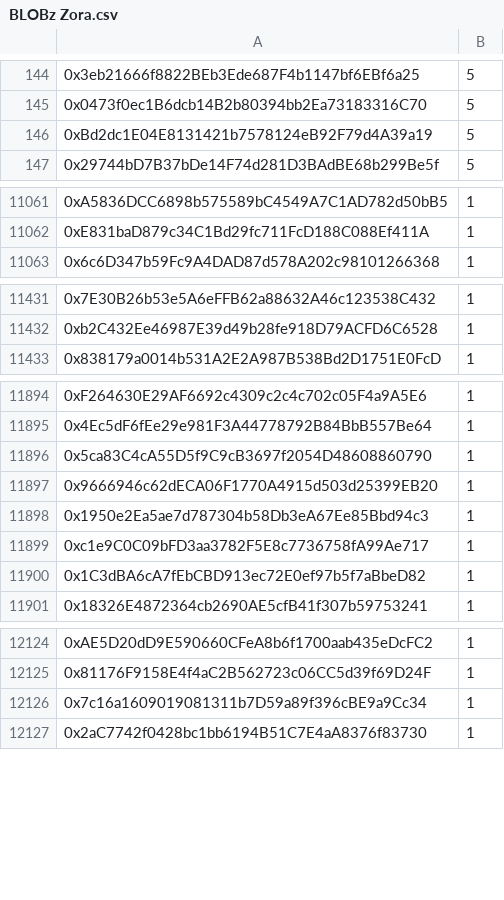
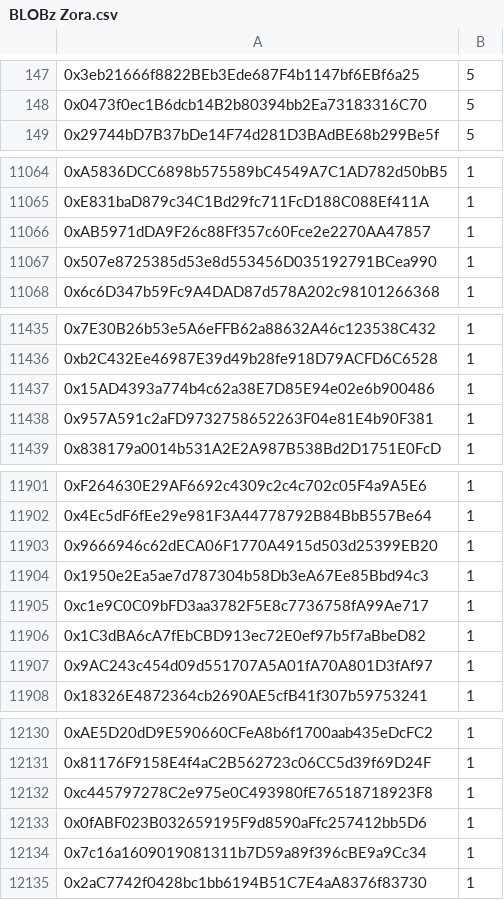
Before and after one commit to bored-town/cdn, a CSV file: csv/blobz-mint/snap_public_x15/BLOBz Zora.csv, drawn as a sheet; only a part is shown, gaps mark what is left out; the diff covers the shown part only.

```diff
--- a/csv/blobz-mint/snap_public_x15/BLOBz Zora.csv
+++ b/csv/blobz-mint/snap_public_x15/BLOBz Zora.csv
@@ -145,3 +148,2 @@
 0x0473f0ec1B6dcb14B2b80394bb2Ea73183316C70,5
-0xBd2dc1E04E8131421b7578124eB92F79d4A39a19,5
 0x29744bD7B37bDe14F74d281D3BAdBE68b299Be5f,5
@@ -11062,2 +11065,4 @@
 0xE831baD879c34C1Bd29fc711FcD188C088Ef411A,1
+0xAB5971dDA9F26c88Ff357c60Fce2e2270AA47857,1
+0x507e8725385d53e8d553456D035192791BCea990,1
 0x6c6D347b59Fc9A4DAD87d578A202c98101266368,1
@@ -11432,2 +11436,4 @@
 0xb2C432Ee46987E39d49b28fe918D79ACFD6C6528,1
+0x15AD4393a774b4c62a38E7D85E94e02e6b900486,1
+0x957A591c2aFD9732758652263F04e81E4b90F381,1
 0x838179a0014b531A2E2A987B538Bd2D1751E0FcD,1
@@ -11895,3 +11902,2 @@
 0x4Ec5dF6fEe29e981F3A44778792B84BbB557Be64,1
-0x5ca83C4cA55D5f9C9cB3697f2054D48608860790,1
 0x9666946c62dECA06F1770A4915d503d25399EB20,1
@@ -11900,2 +11906,3 @@
 0x1C3dBA6cA7fEbCBD913ec72E0ef97b5f7aBbeD82,1
+0x9AC243c454d09d551707A5A01fA70A801D3fAf97,1
 0x18326E4872364cb2690AE5cfB41f307b59753241,1
@@ -12125,2 +12131,4 @@
 0x81176F9158E4f4aC2B562723c06CC5d39f69D24F,1
+0xc445797278C2e975e0C493980fE76518718923F8,1
+0x0fABF023B032659195F9d8590aFfc257412bb5D6,1
 0x7c16a1609019081311b7D59a89f396cBE9a9Cc34,1
```
Also changed, not shown: 26 added rows, 22 removed rows and 7 edited cells elsewhere in this file, docs/blobz-mint/zora.csv, 1 other file.
